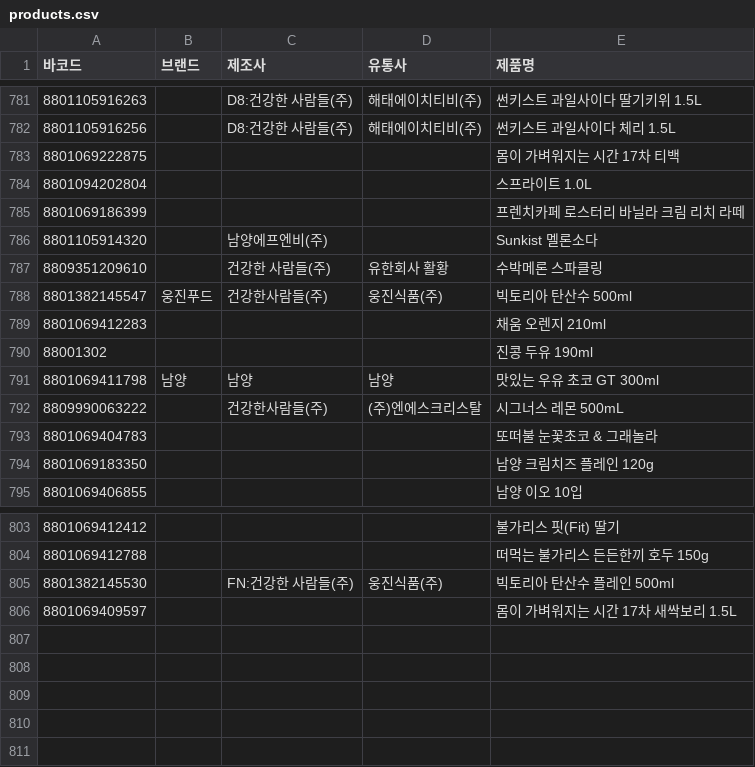
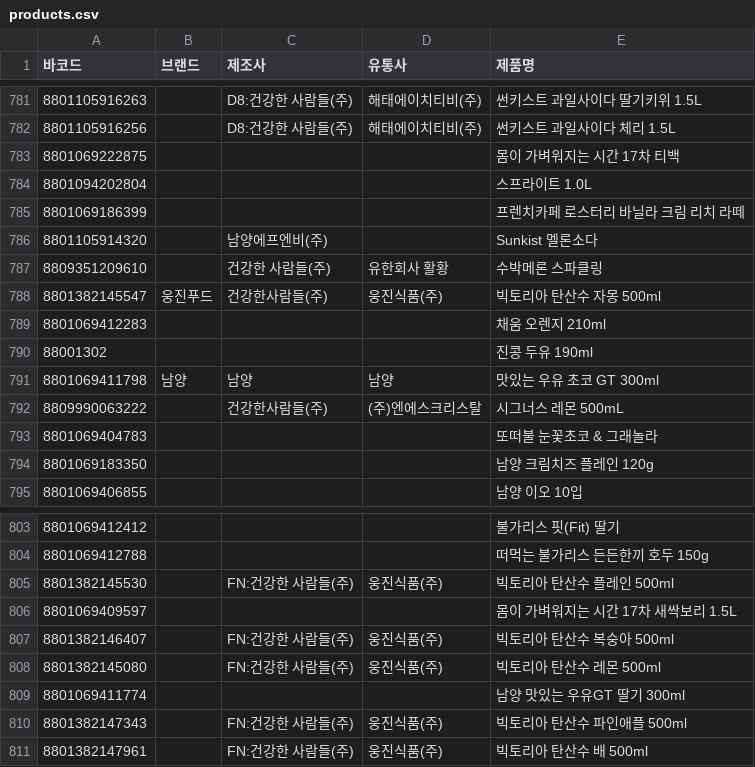
Before and after one commit to NullFull/isnamyang, a CSV file: backend/data/products.csv, drawn as a sheet; only a part is shown, gaps mark what is left out; the diff names each change by its address in the sheet, - before the commit and + after, or states it on an @@ line.

Commit message:
Update products.csv

```diff
--- a/backend/data/products.csv
+++ b/backend/data/products.csv
-E788 (제품명): 빅토리아 탄산수 500ml
+E788 (제품명): 빅토리아 탄산수 자몽 500ml
+row 807: 8801382146407 |  | FN:건강한 사람들(주) | 웅진식품(주) | 빅토리아 탄산수 복숭아 500ml
+row 808: 8801382145080 |  | FN:건강한 사람들(주) | 웅진식품(주) | 빅토리아 탄산수 레몬 500ml
+row 809: 8801069411774 |  |  |  | 남양 맛있는 우유GT 딸기 300ml
+row 810: 8801382147343 |  | FN:건강한 사람들(주) | 웅진식품(주) | 빅토리아 탄산수 파인애플 500ml
+row 811: 8801382147961 |  | FN:건강한 사람들(주) | 웅진식품(주) | 빅토리아 탄산수 배 500ml
```
